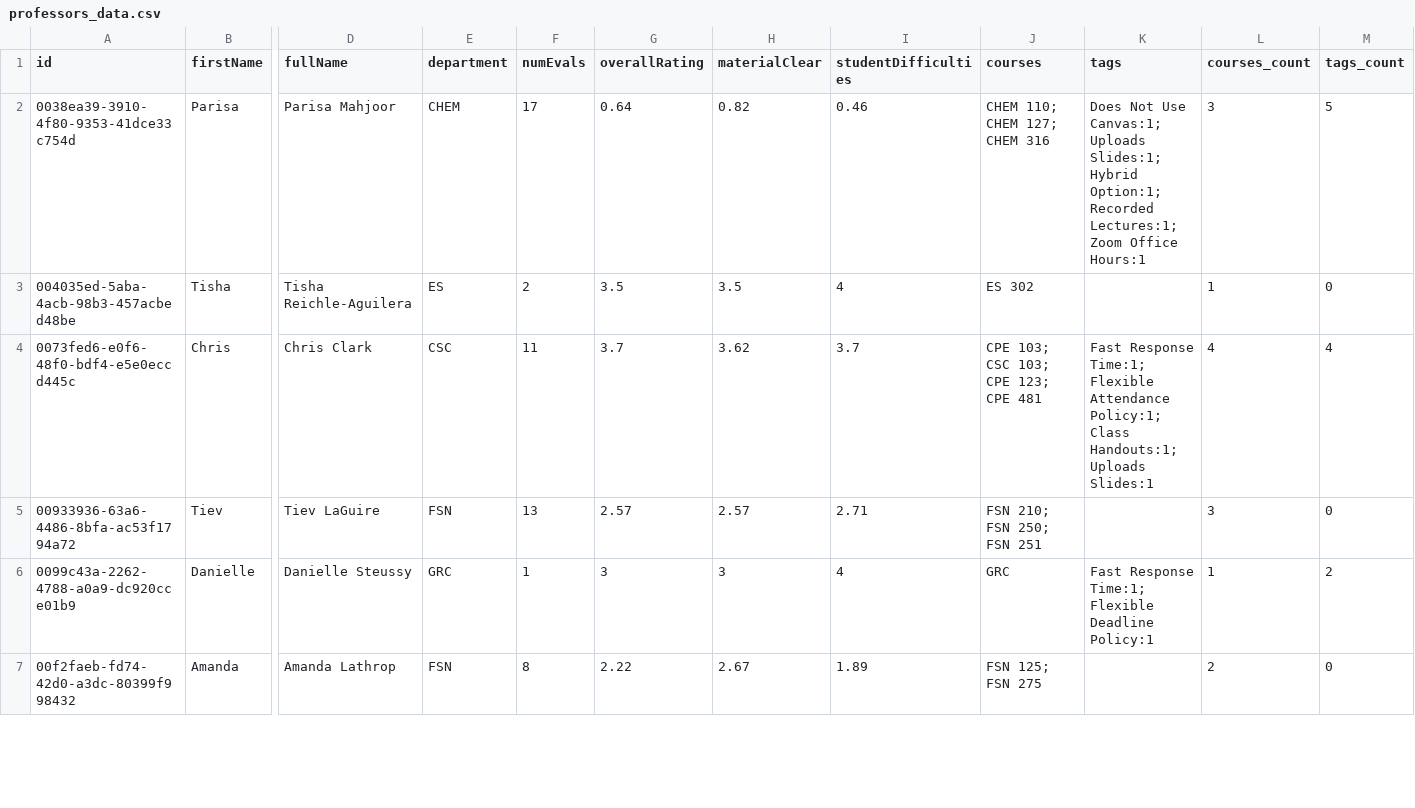
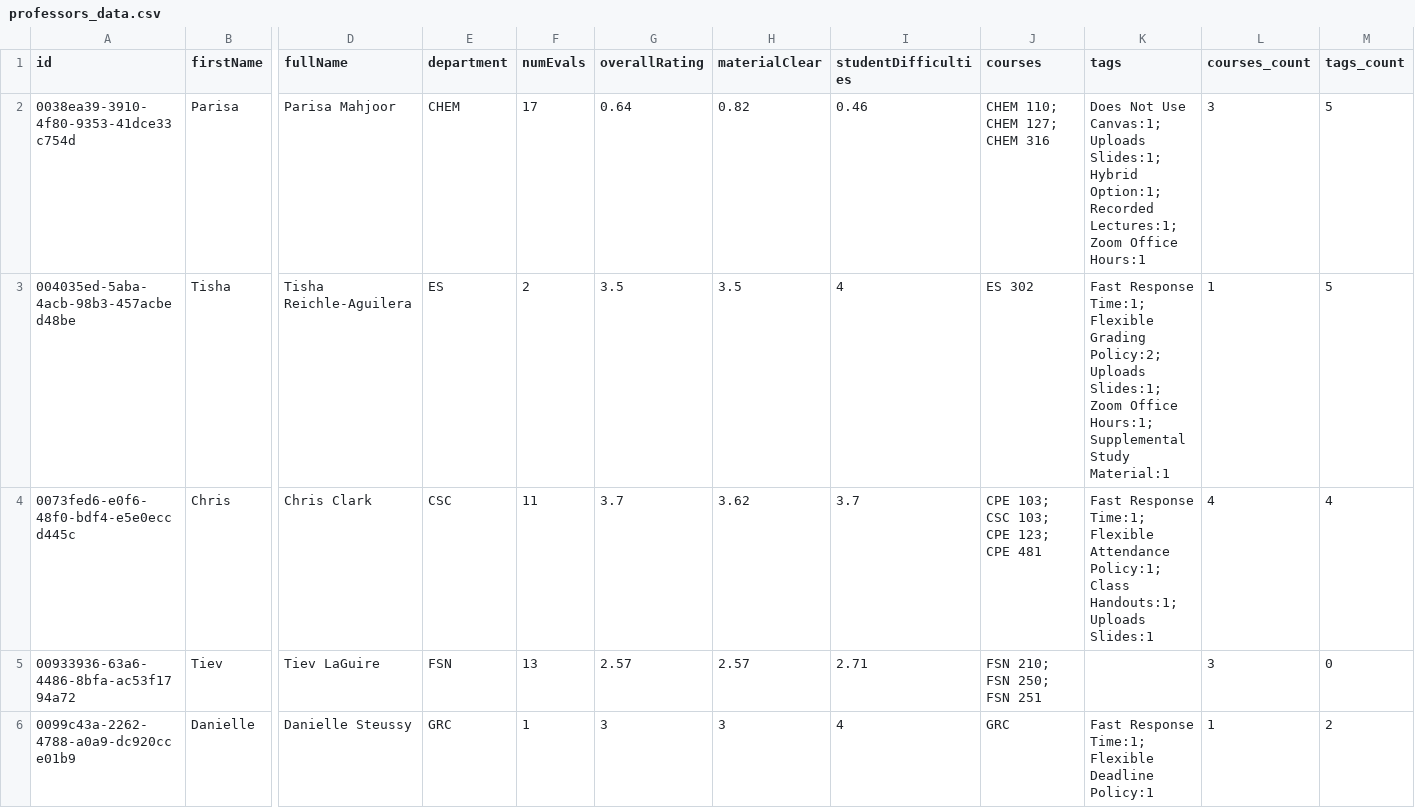
Before and after one commit to sreshtalluri/polyratings-data-collection, a CSV file: data/main/professors_data.csv, drawn as a sheet; only a part is shown, gaps mark what is left out; the shorter side is filled out with more unchanged rows; the diff covers the shown part only; the diff names each change by its address in the sheet, - before the commit and + after, or states it on an @@ line.

```diff
--- a/data/main/professors_data.csv
+++ b/data/main/professors_data.csv
-K3 (tags): (empty)
+K3 (tags): Fast Response Time:1; Flexible Grading Policy:2; Uploads Slides:1; Zoom Office Hours:1; Supplemental Study Material:1
-M3 (tags_count): 0
+M3 (tags_count): 5
```
Also changed, not shown: 42 edited cells elsewhere in this file, data/main/department_summary.csv, data/main/professor_name_to_id.csv.
